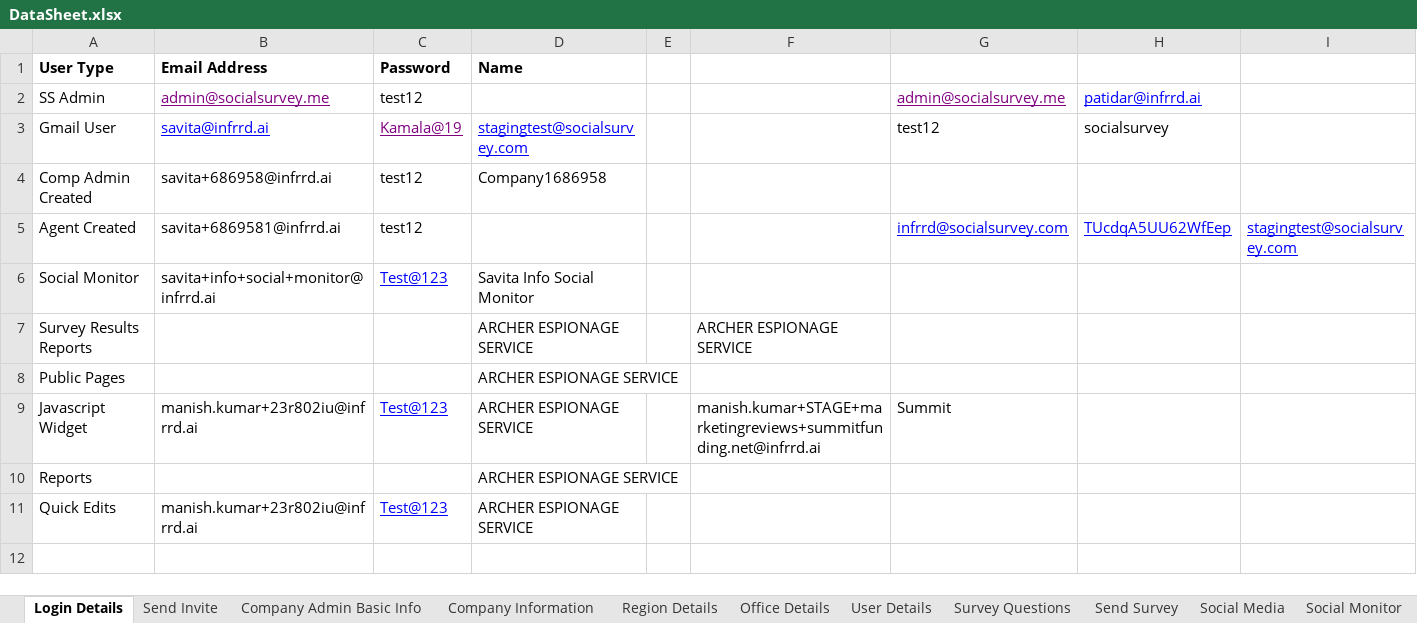
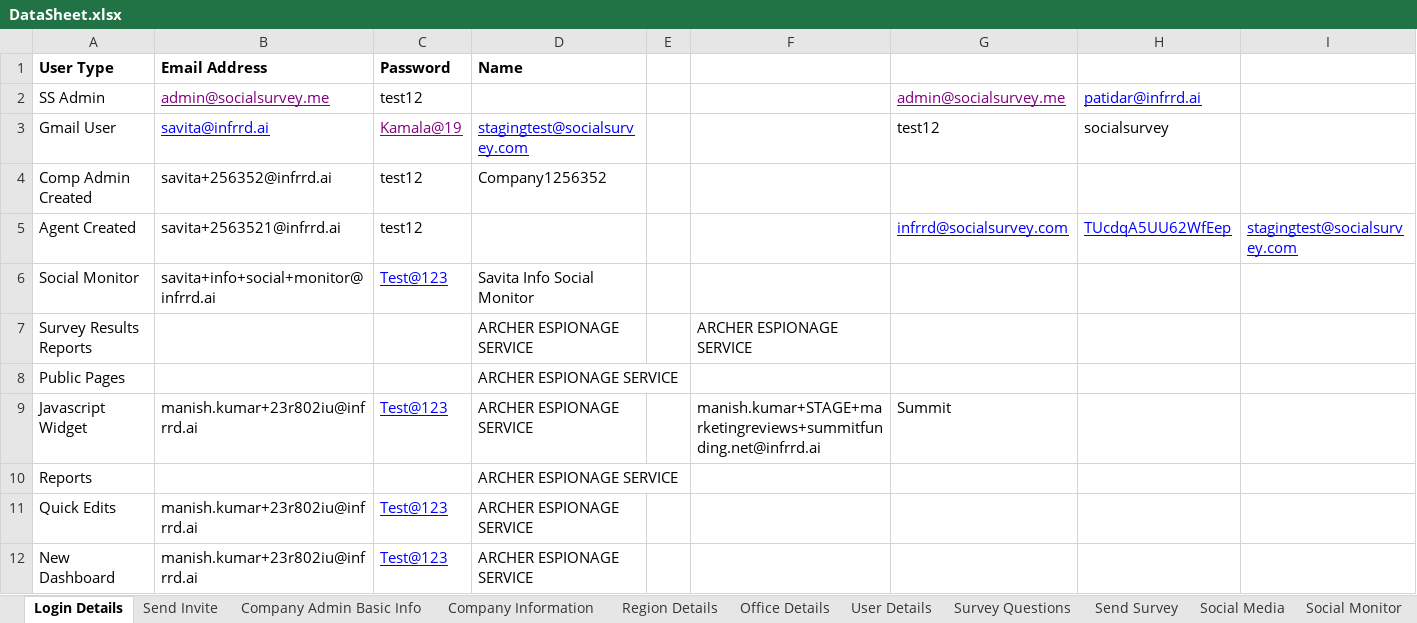
Before and after one commit to SavitaVKumbar/SS-Automation-Collab, an Excel workbook: resources/DataSheet.xlsx, sheet Login Details, drawn as a sheet; values as stored, in another font and other column widths than the file's, no borders; the diff names each change by its address in the sheet, - before the commit and + after, or states it on an @@ line.

Commit message:
Code includes a new test case about the new dashboard

```diff
--- a/resources/DataSheet.xlsx (sheet Login Details)
+++ b/resources/DataSheet.xlsx (sheet Login Details)
-B4 (Email Address): savita+686958@infrrd.ai
+B4 (Email Address): savita+256352@infrrd.ai
-D4 (Name): Company1686958
+D4 (Name): Company1256352
-B5 (Email Address): savita+6869581@infrrd.ai
+B5 (Email Address): savita+2563521@infrrd.ai
+row 12: New Dashboard | manish.kumar+23r802iu@infrrd.ai | Test@123 | ARCHER ESPIONAGE SERVICE
```
Also changed, not shown: sheet Java Script Pages Verification, sheet Public Pages Verification, other sheet tabs, 30 other files.
